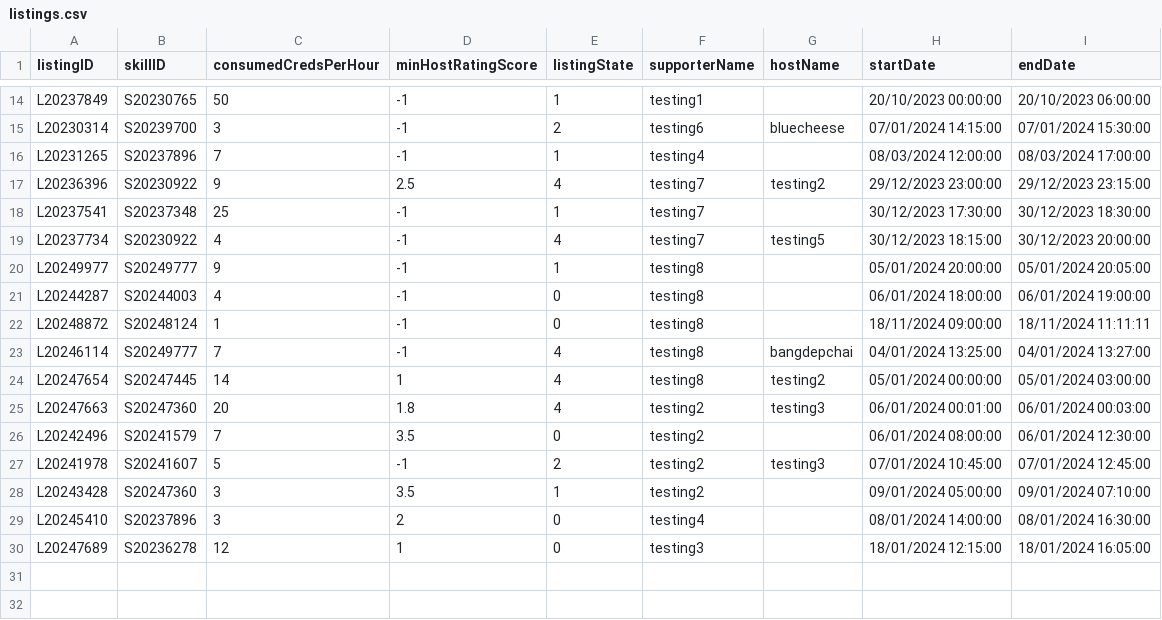
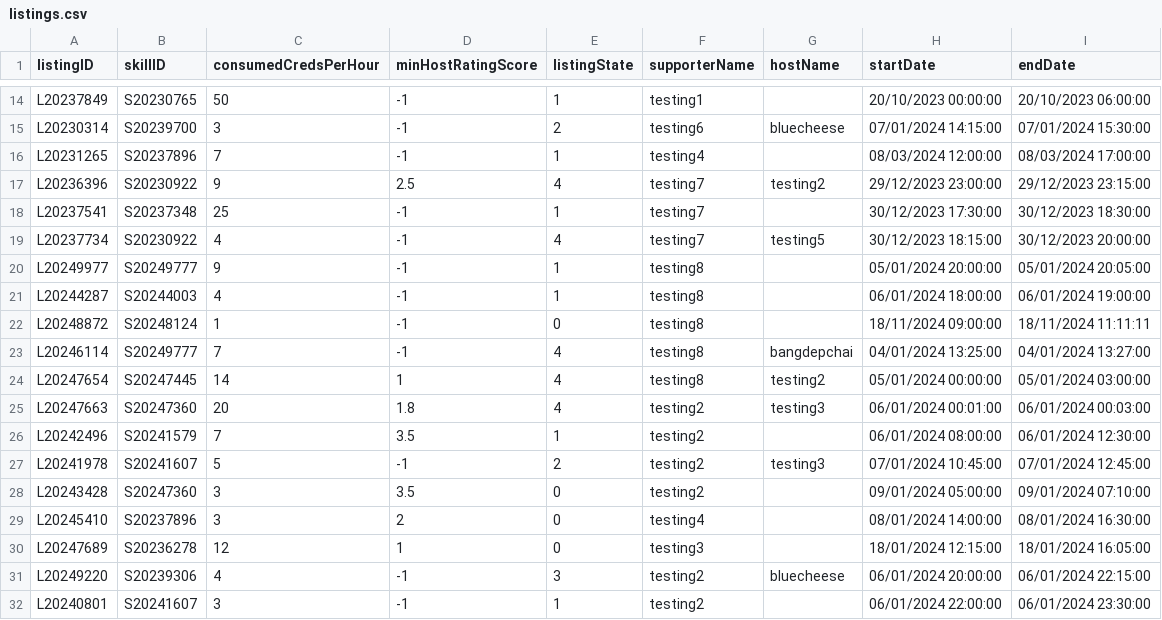
Before and after one commit to bleuucheese/EEET2482-COSC2082-2023C-GROUP14-TIMEBANKAPP, a CSV file: src/databases/listings.csv, drawn as a sheet; only a part is shown, gaps mark what is left out.

Commit message:
Update data

```diff
--- a/src/databases/listings.csv
+++ b/src/databases/listings.csv
@@ -20,3 +20,3 @@ L20237734,S20230922,4,-1,4,testing7,testing5,30/12/2023 18:15:00,30/12/2023 20:0
 L20249977,S20249777,9,-1,1,testing8,,05/01/2024 20:00:00,05/01/2024 20:05:00
-L20244287,S20244003,4,-1,0,testing8,,06/01/2024 18:00:00,06/01/2024 19:00:00
+L20244287,S20244003,4,-1,1,testing8,,06/01/2024 18:00:00,06/01/2024 19:00:00
 L20248872,S20248124,1,-1,0,testing8,,18/11/2024 09:00:00,18/11/2024 11:11:11
@@ -25,6 +25,8 @@ L20247654,S20247445,14,1,4,testing8,testing2,05/01/2024 00:00:00,05/01/2024 03:0
 L20247663,S20247360,20,1.8,4,testing2,testing3,06/01/2024 00:01:00,06/01/2024 00:03:00
-L20242496,S20241579,7,3.5,0,testing2,,06/01/2024 08:00:00,06/01/2024 12:30:00
+L20242496,S20241579,7,3.5,1,testing2,,06/01/2024 08:00:00,06/01/2024 12:30:00
 L20241978,S20241607,5,-1,2,testing2,testing3,07/01/2024 10:45:00,07/01/2024 12:45:00
-L20243428,S20247360,3,3.5,1,testing2,,09/01/2024 05:00:00,09/01/2024 07:10:00
+L20243428,S20247360,3,3.5,0,testing2,,09/01/2024 05:00:00,09/01/2024 07:10:00
 L20245410,S20237896,3,2,0,testing4,,08/01/2024 14:00:00,08/01/2024 16:30:00
 L20247689,S20236278,12,1,0,testing3,,18/01/2024 12:15:00,18/01/2024 16:05:00
+L20249220,S20239306,4,-1,3,testing2,bluecheese,06/01/2024 20:00:00,06/01/2024 22:15:00
+L20240801,S20241607,3,-1,1,testing2,,06/01/2024 22:00:00,06/01/2024 23:30:00
```
Also changed, not shown: src/databases/requests.csv, 2 other files.
